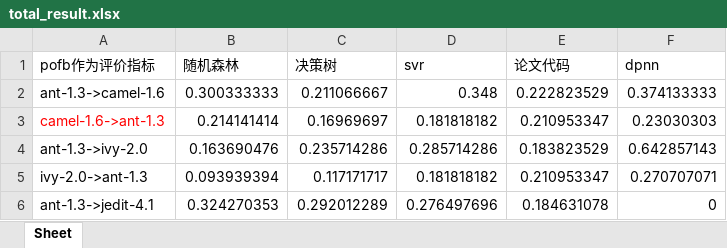
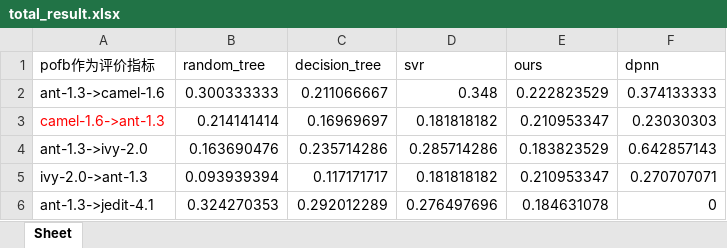
Before and after one commit to hongshi1/dachuang-23, an Excel workbook: output/total_result.xlsx, sheet Sheet, drawn as a sheet; only a part is shown; values as stored, in another font and other column widths than the file's, no borders; charts and pictures not drawn; the diff names each change by its address in the sheet, - before the commit and + after, or states it on an @@ line.

```diff
--- a/output/total_result.xlsx (sheet Sheet)
+++ b/output/total_result.xlsx (sheet Sheet)
-B1: 随机森林
+B1: random_tree
-C1: 决策树
+C1: decision_tree
-E1: 论文代码
+E1: ours
```
Also changed, not shown: charts or pictures, 1 other file.
